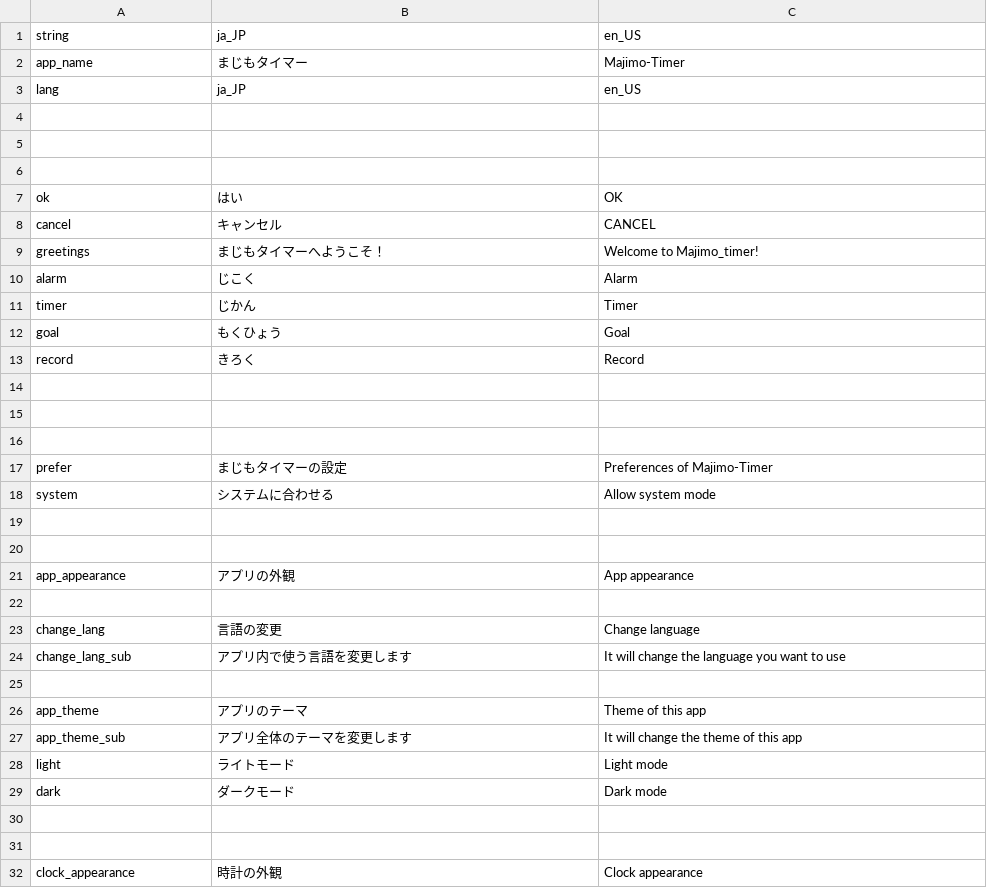
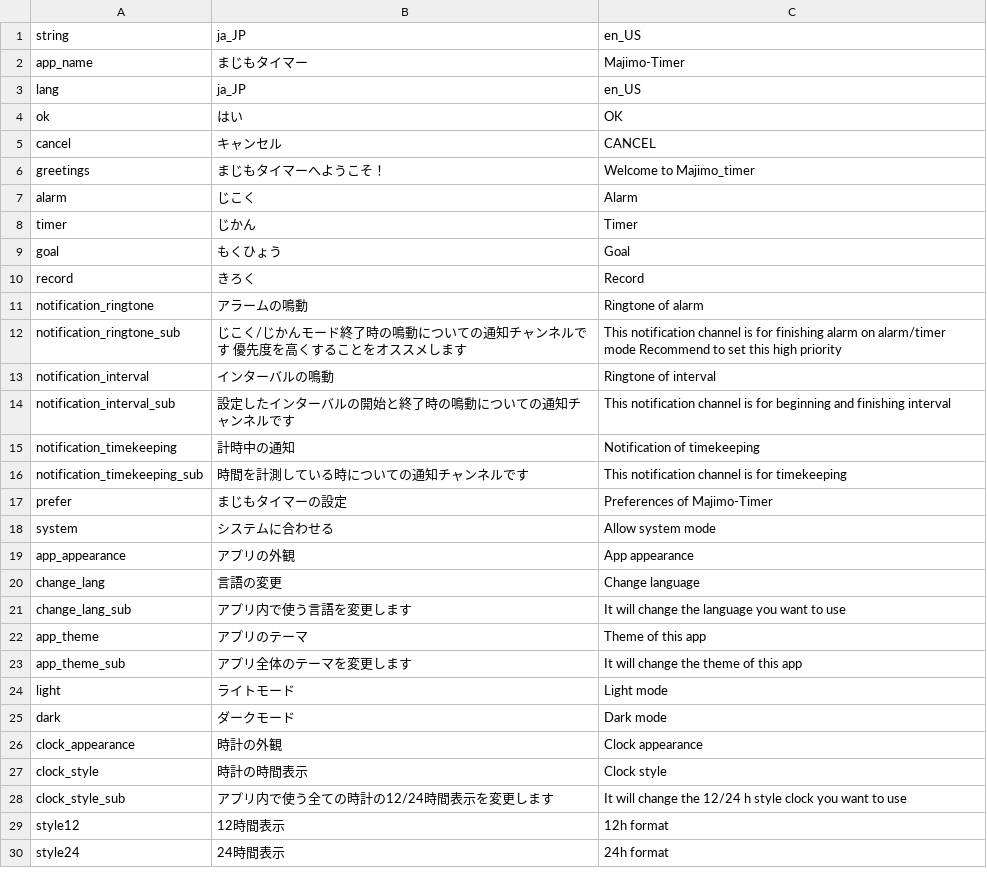
Before and after one commit to wappon28dev/majimo_timer, a CSV file: assets/translations/langs.csv, drawn as a sheet; only a part is shown; the shorter side is filled out with more unchanged rows; the diff covers the shown part only.

Commit message:
timer_logic_notification

```diff
--- a/assets/translations/langs.csv
+++ b/assets/translations/langs.csv
@@ -3,8 +3,5 @@ app_name,まじもタイマー,Majimo-Timer
 lang,ja_JP,en_US
-,,
-,,
-,,
 ok,はい,OK
 cancel,キャンセル,CANCEL
-greetings,まじもタイマーへようこそ！,Welcome to Majimo_timer!
+greetings,まじもタイマーへようこそ！,Welcome to Majimo_timer
 alarm,じこく,Alarm
@@ -13,14 +10,13 @@ goal,もくひょう,Goal
 record,きろく,Record
-,,
-,,
-,,
+notification_ringtone,アラームの鳴動,Ringtone of alarm
+notification_ringtone_sub,じこく/じかんモード終了時の鳴動についての通知チャンネルです   優先度を高くすることをオススメします,This notification channel is for finishing alarm on alarm/timer mode   Recommend to set this high priority
+notification_interval,インターバルの鳴動,Ringtone of interval
+notification_interval_sub,設定したインターバルの開始と終了時の鳴動についての通知チャンネルです,This notification channel is for beginning and finishing interval
+notification_timekeeping,計時中の通知,Notification of timekeeping
+notification_timekeeping_sub,時間を計測している時についての通知チャンネルです,This notification channel is for timekeeping
 prefer,まじもタイマーの設定,Preferences of Majimo-Timer
 system,システムに合わせる,Allow system mode
-,,
-,,
 app_appearance,アプリの外観,App appearance
-,,
 change_lang,言語の変更,Change language
 change_lang_sub,アプリ内で使う言語を変更します,It will change the language you want to use
-,,
 app_theme,アプリのテーマ,Theme of this app
@@ -29,4 +25,2 @@ light,ライトモード,Light mode
 dark,ダークモード,Dark mode
-,,
-,,
 clock_appearance,時計の外観,Clock appearance
```
Also changed, not shown: 1 added row and 7 removed rows elsewhere in this file, 23 other files.
